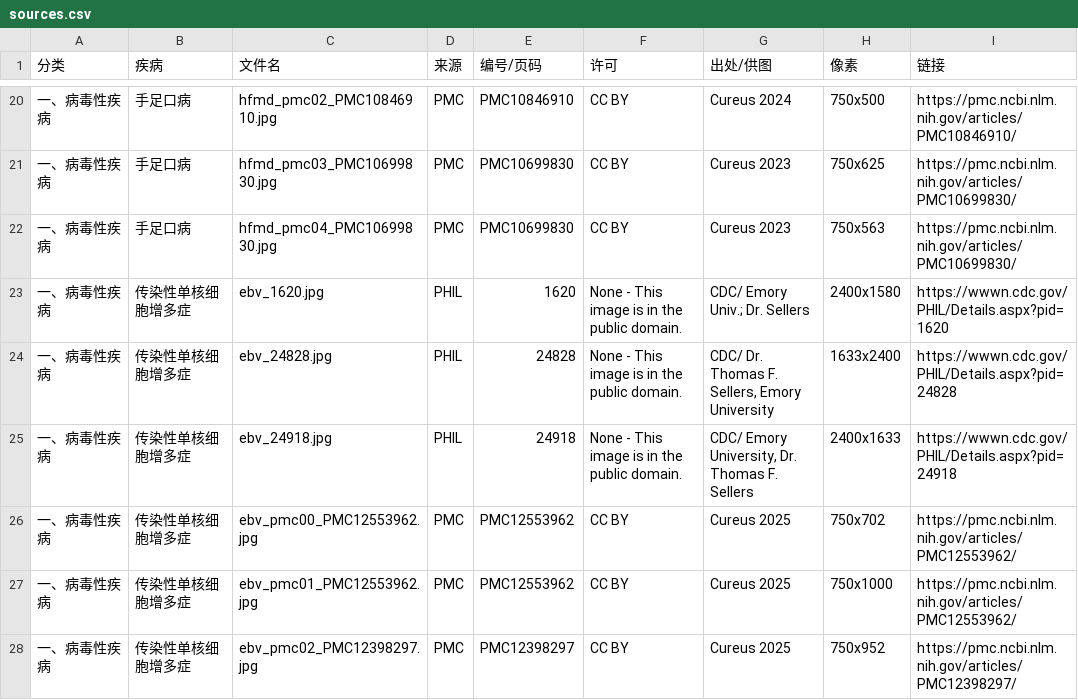
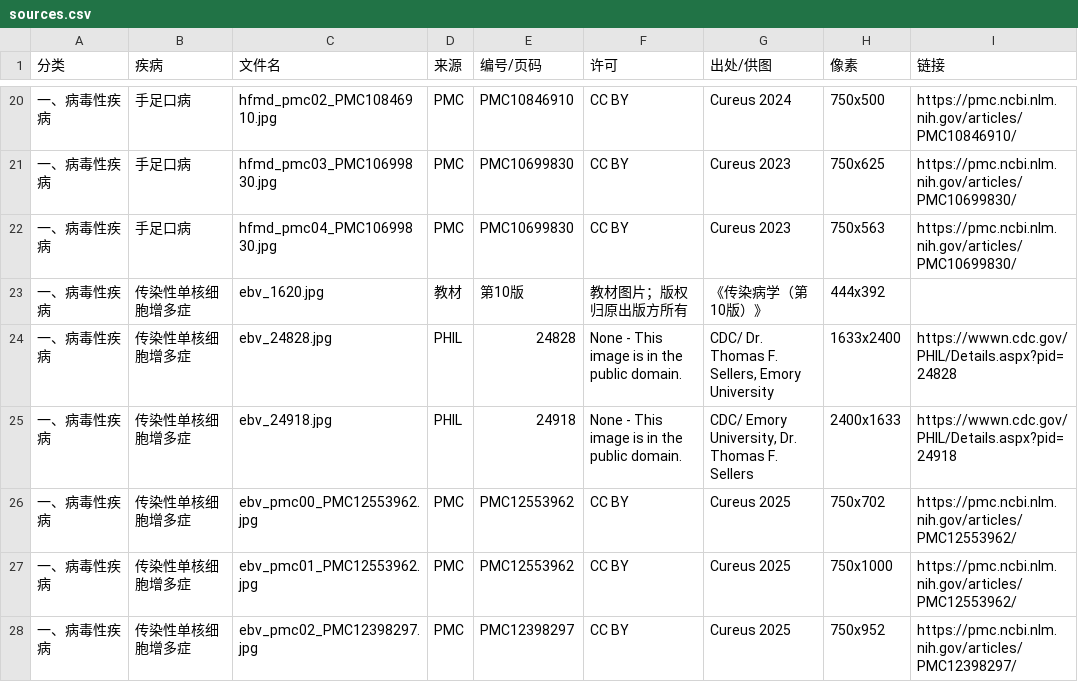
Before and after one commit to w1508376412-cmd/ai-teaching-assistant, a CSV file: assets/rash-atlas/sources.csv, drawn as a sheet; only a part is shown, gaps mark what is left out.

Commit message:
Replace EBV oral atlas image

```diff
--- a/assets/rash-atlas/sources.csv
+++ b/assets/rash-atlas/sources.csv
@@ -22,3 +22,3 @@
 一、病毒性疾病,手足口病,hfmd_pmc04_PMC10699830.jpg,PMC,PMC10699830,CC BY,Cureus 2023,750x563,https://pmc.ncbi.nlm.nih.gov/articles/PMC10699830/
-一、病毒性疾病,传染性单核细胞增多症,ebv_1620.jpg,PHIL,1620,None - This image is in the public domain.,CDC/ Emory Univ.; Dr. Sellers,2400x1580,https://wwwn.cdc.gov/PHIL/Details.aspx?pid=1620
+一、病毒性疾病,传染性单核细胞增多症,ebv_1620.jpg,教材,第10版,教材图片；版权归原出版方所有,《传染病学（第10版）》,444x392,
 一、病毒性疾病,传染性单核细胞增多症,ebv_24828.jpg,PHIL,24828,None - This image is in the public domain.,"CDC/ Dr. Thomas F. Sellers, Emory University",1633x2400,https://wwwn.cdc.gov/PHIL/Details.aspx?pid=24828
```
Also changed, not shown: 2 other files.
